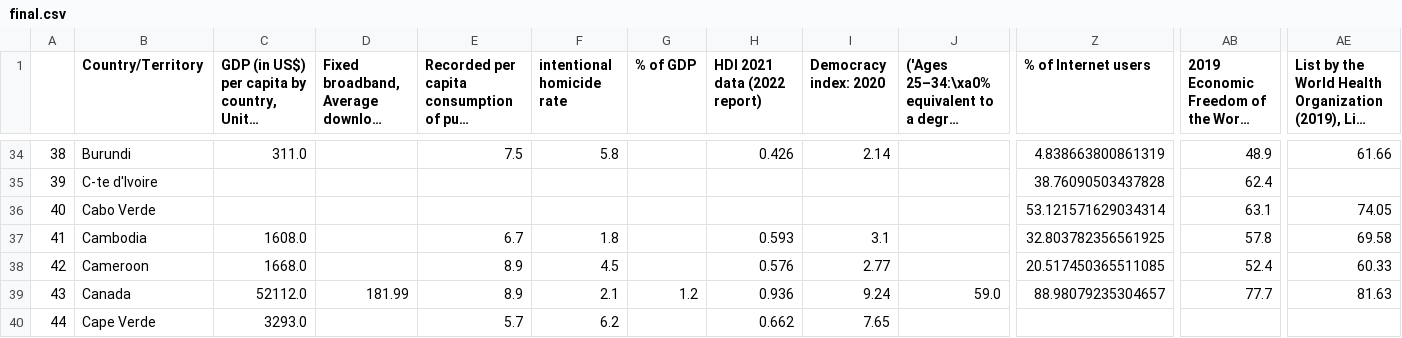
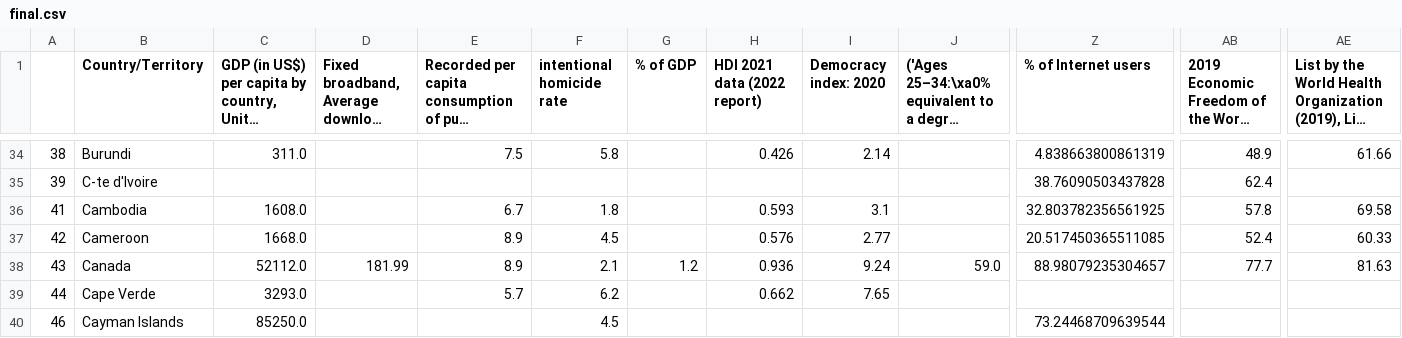
Before and after one commit to mildshield14/ift3700_tp, a CSV file: final.csv, drawn as a sheet; only a part is shown, gaps mark what is left out; the shorter side is filled out with more unchanged rows; long unchanged cells end in …; rows hold the shown columns only; the diff covers the shown part only; the diff names each change by its address in the sheet, - before the commit and + after, or states it on an @@ line.

```diff
--- a/final.csv
+++ b/final.csv
-row 36: 40 | Cabo Verde |  |  |  |  |  |  |  |  | 53.121571629034314 | 63.1 | 74.05
```
Also changed, not shown: 21 removed rows elsewhere in this file, 1 other file.
